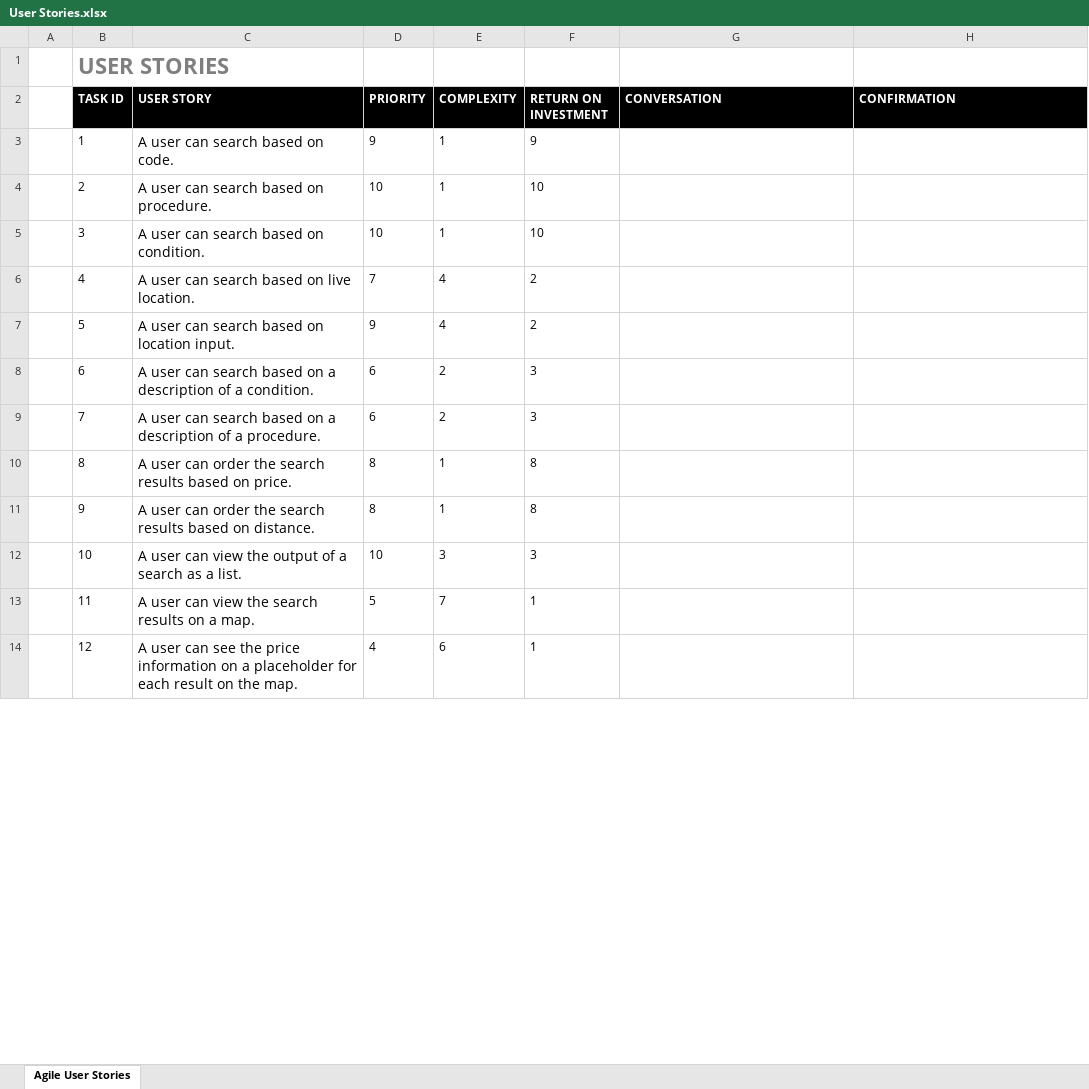
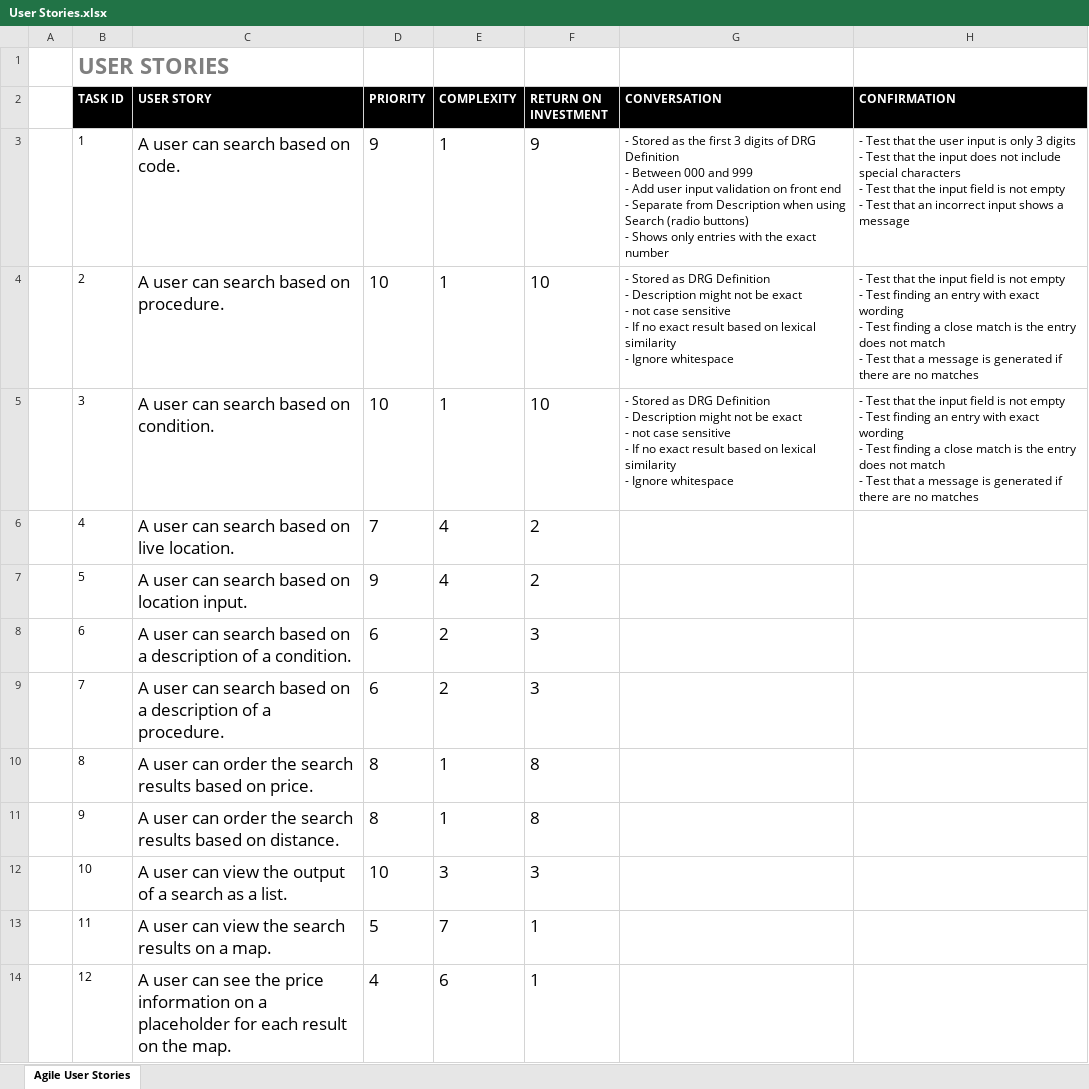
Before and after one commit to RossMitchell1999/Agile_Development_Project1, an Excel workbook: User Stories.xlsx, sheet Agile User Stories, drawn as a sheet; only a part is shown; values as stored, in another font and other column widths than the file's, no borders; charts and pictures not drawn; ↵ is a line break in a cell; the diff covers the shown part only; the diff names each change by its address in the sheet, - before the commit and + after, or states it on an @@ line.

Commit message:
Some conversations and Acceptance tests added to User Stories

```diff
--- a/User Stories.xlsx (sheet Agile User Stories)
+++ b/User Stories.xlsx (sheet Agile User Stories)
@@ C3:F14 text size: larger @@
-G3 (CONVERSATION): (empty)
+G3 (CONVERSATION): - Stored as the first 3 digits of DRG Definition ↵ - Between 000 and 999 ↵ - Add user input validation on front end ↵ - Separate from Description when using Search (radio buttons) ↵ - Shows only entries with the exact number
-H3 (CONFIRMATION): (empty)
+H3 (CONFIRMATION): - Test that the user input is only 3 digits ↵ - Test that the input does not include special characters ↵ - Test that the input field is not empty ↵ - Test that an incorrect input shows a message
-G4:G5 (CONVERSATION): (empty)
+G4:G5 (CONVERSATION): - Stored as DRG Definition ↵ - Description might not be exact ↵ - not case sensitive ↵ - If no exact result based on lexical similarity ↵ - Ignore whitespace
-H4:H5 (CONFIRMATION): (empty)
+H4:H5 (CONFIRMATION): - Test that the input field is not empty ↵ - Test finding an entry with exact wording ↵ - Test finding a close match is the entry does not match ↵ - Test that a message is generated if there are no matches
```
Also changed, not shown: cell formats elsewhere in this sheet, charts or pictures.
